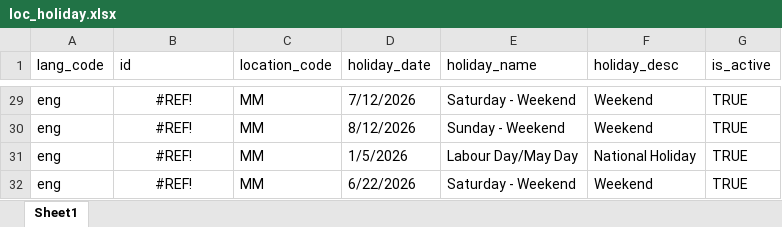
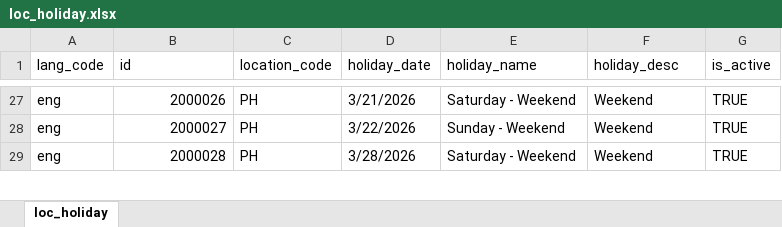
Before and after one commit to imoniel12/mosip-data, an Excel workbook: mosip_master/xlsx/loc_holiday.xlsx, sheet loc_holiday, drawn as a sheet; only a part is shown, gaps mark what is left out; values as stored, in another font and other column widths than the file's, no borders; removed rows and columns are numbered as before the commit, all else as after; the diff covers the shown part only; the diff names each change by its address in the sheet, - before the commit and + after, or states it on an @@ line.

Commit message:
revised loc_holiday

```diff
--- a/mosip_master/xlsx/loc_holiday.xlsx (sheet loc_holiday)
+++ b/mosip_master/xlsx/loc_holiday.xlsx (sheet loc_holiday)
-sheet tab: Sheet1
+sheet tab: loc_holiday
-B27 (id): #REF!
+B27 (id): 2000026
-B27:B28 alignment: center
+B27:B28 alignment: right
-C27:C28 (location_code): MM
+C27:C28 (location_code): PH
-D27 (holiday_date): 7/12/2026
+D27 (holiday_date): 3/21/2026
-B28 (id): #REF!
+B28 (id): 2000027
-D28 (holiday_date): 8/12/2026
+D28 (holiday_date): 3/22/2026
-row 31: eng | #REF! | MM | 1/5/2026 | Labour Day/May Day | National Holiday | TRUE
-B29 (id): #REF!
+B29 (id): 2000028
-B29 alignment: center
+B29 alignment: right
-C29 (location_code): MM
+C29 (location_code): PH
-D29 (holiday_date): 6/22/2026
+D29 (holiday_date): 3/28/2026
```
Also changed, not shown: other rows of this sheet, 1 other file.
